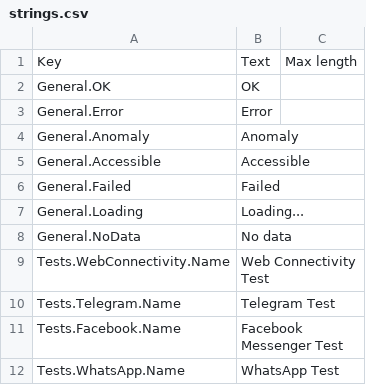
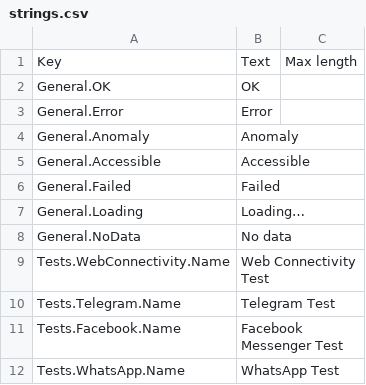
Before and after one commit to ooni/translations, a CSV file: explorer/en/strings.csv, drawn as a sheet; only a part is shown; the diff covers the shown part only.

```diff
--- a/explorer/en/strings.csv
+++ b/explorer/en/strings.csv
@@ -6,3 +6,3 @@ General.Accessible,Accessible,
 General.Failed,Failed,
-General.Loading,Loading...,
+General.Loading,Loading…,
 General.NoData,No data,
```
Also changed, not shown: 2 edited cells elsewhere in this file, 9 other files.
